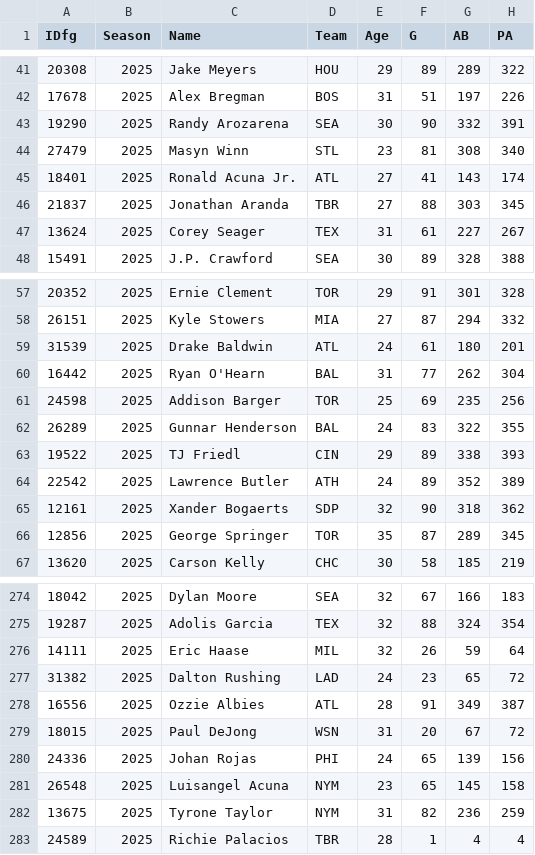
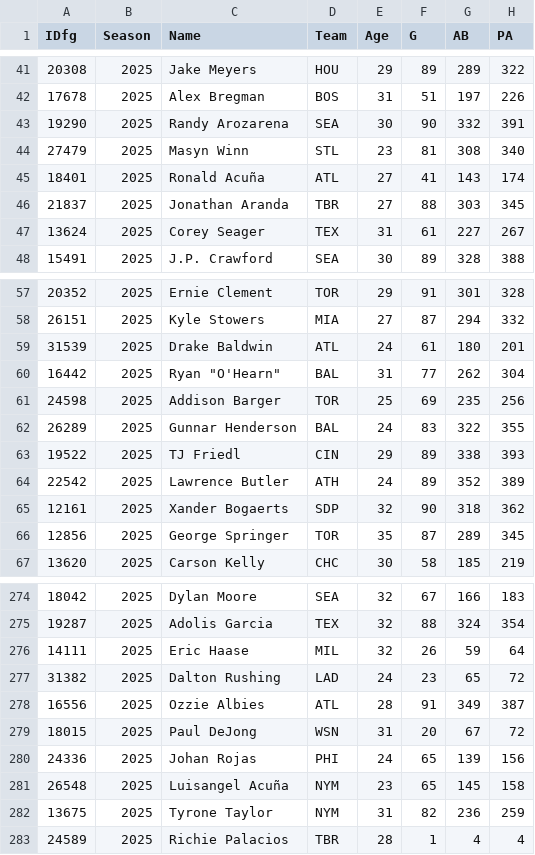
Before and after one commit to timmymatten/MLBLineupOptimization, a CSV file: data/batting_stats.csv, drawn as a sheet; only a part is shown, gaps mark what is left out; the diff names each change by its address in the sheet, - before the commit and + after, or states it on an @@ line.

Commit message:
fixed luisangel acuna bug

```diff
--- a/data/batting_stats.csv
+++ b/data/batting_stats.csv
-C45 (Name): Ronald Acuna Jr.
+C45 (Name): Ronald Acuña
-C60 (Name): Ryan O'Hearn
+C60 (Name): Ryan "O'Hearn"
-C281 (Name): Luisangel Acuna
+C281 (Name): Luisangel Acuña
```
